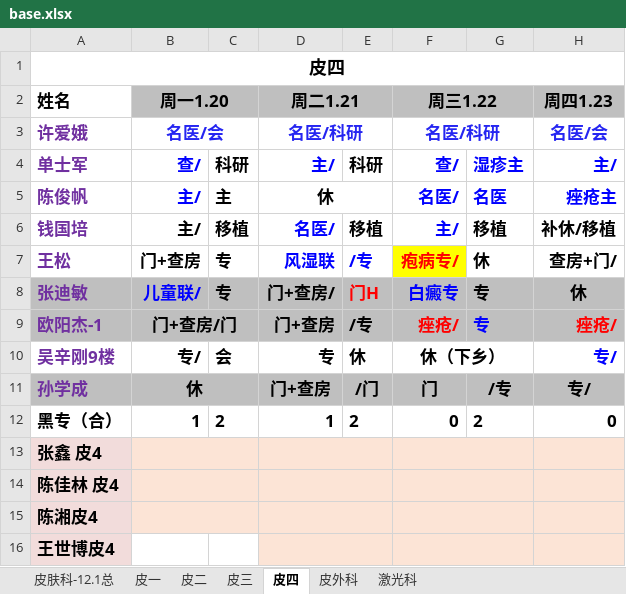
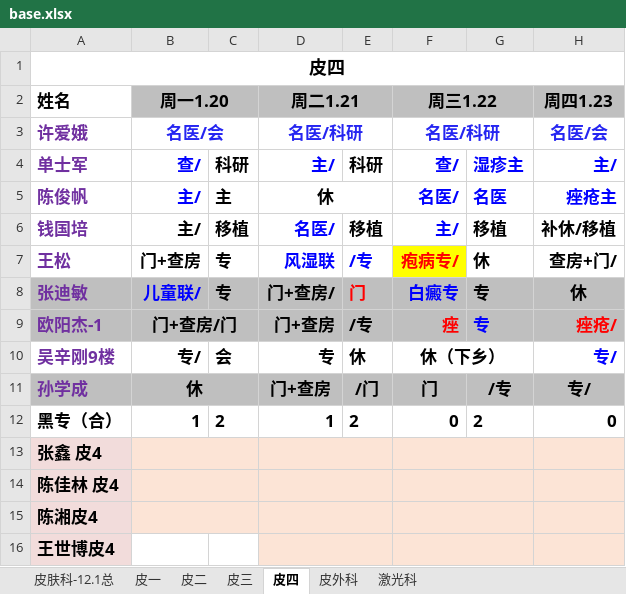
Before and after one commit to Ellyshome/HTATool, an Excel workbook: base.xlsx, sheet 皮四, drawn as a sheet; only a part is shown; values as stored, in another font and other column widths than the file's, no borders; the diff names each change by its address in the sheet, - before the commit and + after, or states it on an @@ line.

Commit message:
modified:   1.html 	deleted:    2.html 	deleted:    3.html 	modified:   base.xlsx 	modified:   mmmm.js 	new file:   ~$base.xlsx

```diff
--- a/base.xlsx (sheet 皮四)
+++ b/base.xlsx (sheet 皮四)
-E8: 门H
+E8: 门
-F9: 痤疮/
+F9: 痤
```
Also changed, not shown: 5 other files.
